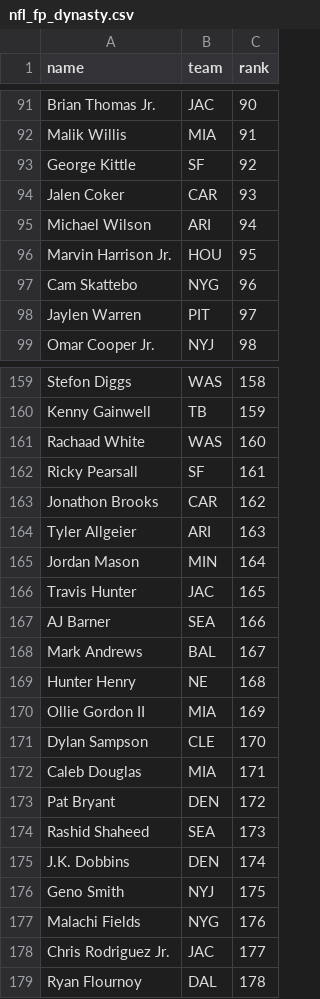
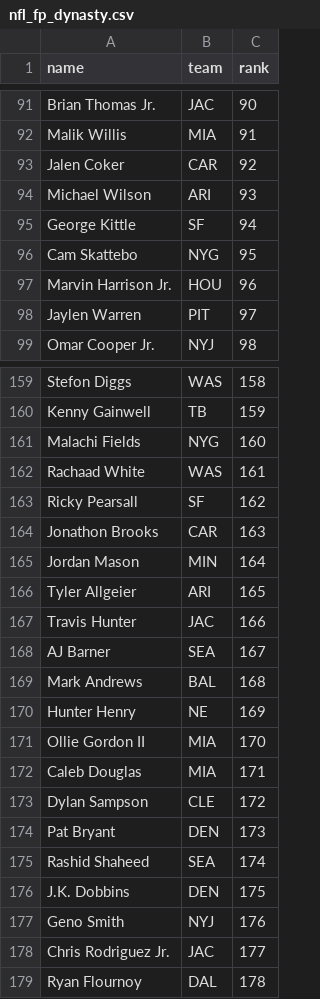
Before and after one commit to kyeill/dynasty, a CSV file: lastgood/nfl_fp_dynasty.csv, drawn as a sheet; only a part is shown, gaps mark what is left out; the diff covers the shown part only.

```diff
--- a/lastgood/nfl_fp_dynasty.csv
+++ b/lastgood/nfl_fp_dynasty.csv
@@ -92,7 +92,7 @@ Brian Thomas Jr.,JAC,90
 Malik Willis,MIA,91
-George Kittle,SF,92
-Jalen Coker,CAR,93
-Michael Wilson,ARI,94
-Marvin Harrison Jr.,HOU,95
-Cam Skattebo,NYG,96
+Jalen Coker,CAR,92
+Michael Wilson,ARI,93
+George Kittle,SF,94
+Cam Skattebo,NYG,95
+Marvin Harrison Jr.,HOU,96
 Jaylen Warren,PIT,97
@@ -160,19 +160,19 @@ Stefon Diggs,WAS,158
 Kenny Gainwell,TB,159
-Rachaad White,WAS,160
-Ricky Pearsall,SF,161
-Jonathon Brooks,CAR,162
-Tyler Allgeier,ARI,163
+Malachi Fields,NYG,160
+Rachaad White,WAS,161
+Ricky Pearsall,SF,162
+Jonathon Brooks,CAR,163
 Jordan Mason,MIN,164
-Travis Hunter,JAC,165
-AJ Barner,SEA,166
-Mark Andrews,BAL,167
-Hunter Henry,NE,168
-Ollie Gordon II,MIA,169
-Dylan Sampson,CLE,170
+Tyler Allgeier,ARI,165
+Travis Hunter,JAC,166
+AJ Barner,SEA,167
+Mark Andrews,BAL,168
+Hunter Henry,NE,169
+Ollie Gordon II,MIA,170
 Caleb Douglas,MIA,171
-Pat Bryant,DEN,172
-Rashid Shaheed,SEA,173
-J.K. Dobbins,DEN,174
-Geno Smith,NYJ,175
-Malachi Fields,NYG,176
+Dylan Sampson,CLE,172
+Pat Bryant,DEN,173
+Rashid Shaheed,SEA,174
+J.K. Dobbins,DEN,175
+Geno Smith,NYJ,176
 Chris Rodriguez Jr.,JAC,177
```
Also changed, not shown: 10 added rows, 10 removed rows and 13 edited cells elsewhere in this file, lastgood/mlb_hkb.csv, lastgood/nfl_current.csv, 16 other files.
